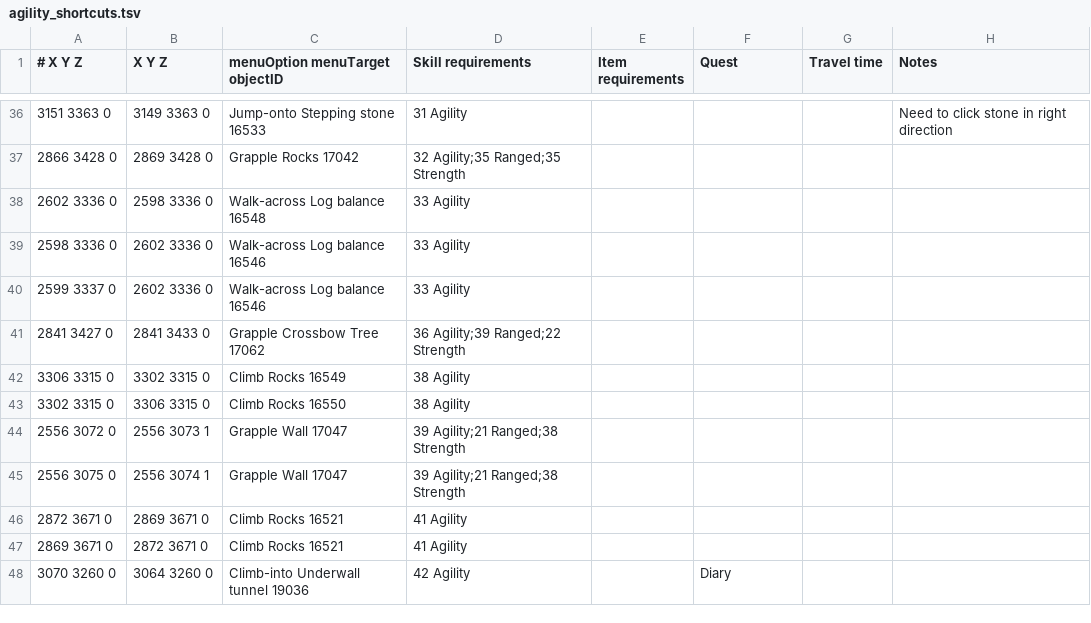
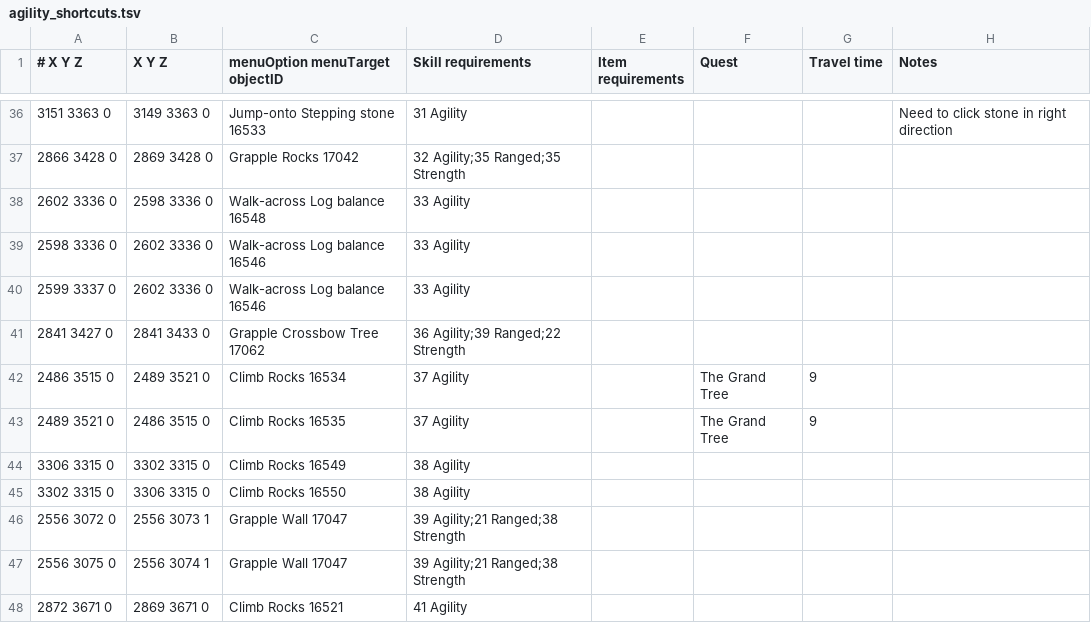
Before and after one commit to Runemoro/shortest-path, a TSV file: src/main/resources/agility_shortcuts.tsv, drawn as a sheet; only a part is shown, gaps mark what is left out; the shorter side is filled out with more unchanged rows.

Commit message:
Tree Gnome Stronghold north-east climb rocks
Fixes #57

```diff
--- a/src/main/resources/agility_shortcuts.tsv
+++ b/src/main/resources/agility_shortcuts.tsv
@@ -41,2 +41,4 @@
 2841 3427 0	2841 3433 0	Grapple Crossbow Tree 17062	36 Agility;39 Ranged;22 Strength				
+2486 3515 0	2489 3521 0	Climb Rocks 16534	37 Agility		The Grand Tree	9	
+2489 3521 0	2486 3515 0	Climb Rocks 16535	37 Agility		The Grand Tree	9	
 3306 3315 0	3302 3315 0	Climb Rocks 16549	38 Agility				
```
